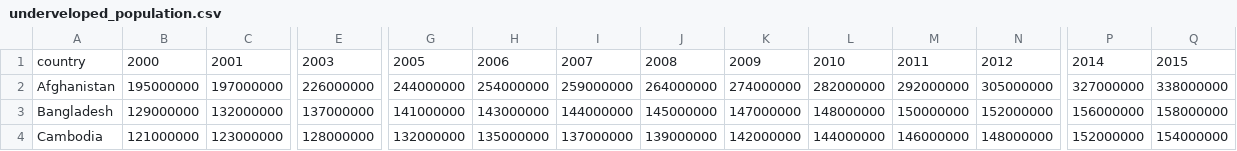
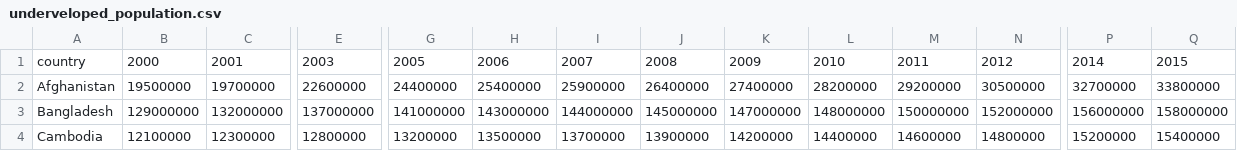
Before and after one commit to au-jr/Group-3-Project-3, a CSV file: data/clean_data/population/csv/underveloped_population.csv, drawn as a sheet; only a part is shown, gaps mark what is left out; the diff covers the shown part only; the diff names each change by its address in the sheet, - before the commit and + after, or states it on an @@ line.

```diff
--- a/data/clean_data/population/csv/underveloped_population.csv
+++ b/data/clean_data/population/csv/underveloped_population.csv
-B2: 195000000
+B2: 19500000
-C2: 197000000
+C2: 19700000
-E2: 226000000
+E2: 22600000
-G2: 244000000
+G2: 24400000
-H2: 254000000
+H2: 25400000
-I2: 259000000
+I2: 25900000
-J2: 264000000
+J2: 26400000
-K2: 274000000
+K2: 27400000
-L2: 282000000
+L2: 28200000
-M2: 292000000
+M2: 29200000
-N2: 305000000
+N2: 30500000
-P2: 327000000
+P2: 32700000
-Q2: 338000000
+Q2: 33800000
-B4: 121000000
+B4: 12100000
-C4: 123000000
+C4: 12300000
-E4: 128000000
+E4: 12800000
-G4: 132000000
+G4: 13200000
-H4: 135000000
+H4: 13500000
-I4: 137000000
+I4: 13700000
-J4: 139000000
+J4: 13900000
-K4: 142000000
+K4: 14200000
-L4: 144000000
+L4: 14400000
-M4: 146000000
+M4: 14600000
-N4: 148000000
+N4: 14800000
-P4: 152000000
+P4: 15200000
-Q4: 154000000
+Q4: 15400000
```
Also changed, not shown: 39 edited cells elsewhere in this file, data/clean_data/population/csv/developed_population.csv, data/clean_data/population/csv/developing_population.csv, 4 other files.
